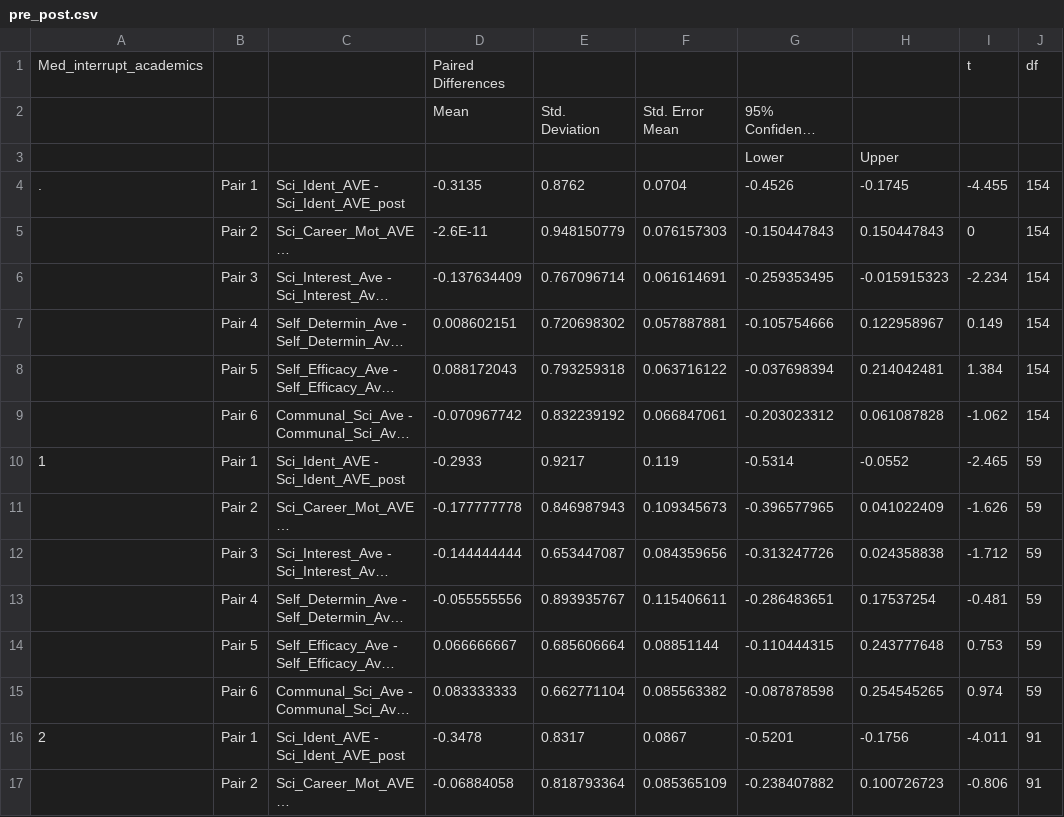
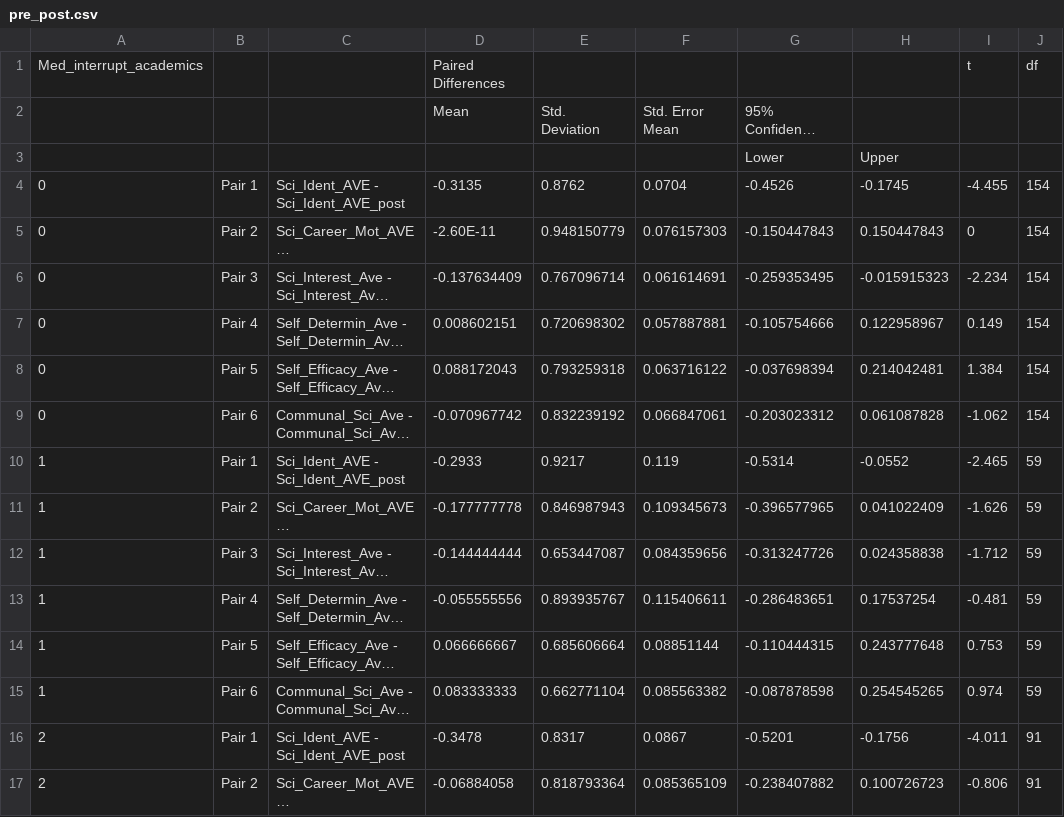
Before and after one commit to pbischoff3/playground, a CSV file: SABER/data/pre_post.csv, drawn as a sheet; only a part is shown; long unchanged cells end in …; the diff covers the shown part only; the diff names each change by its address in the sheet, - before the commit and + after, or states it on an @@ line.

Commit message:
adjusting pre_post

```diff
--- a/SABER/data/pre_post.csv
+++ b/SABER/data/pre_post.csv
-A4: .
+A4: 0
-A5:A9: (empty)
+A5:A9: 0
-D5: -2.6E-11
+D5: -2.60E-11
-A11:A15: (empty)
+A11:A15: 1
-A17: (empty)
+A17: 2
```
Also changed, not shown: 19 edited cells elsewhere in this file.
